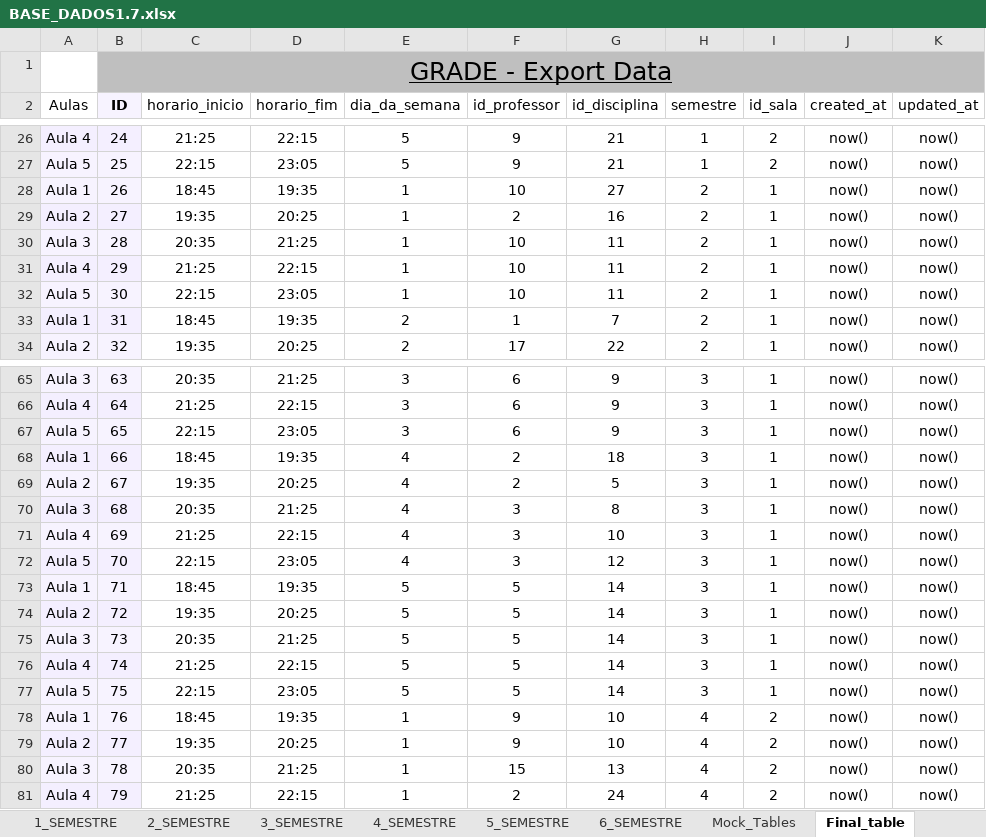
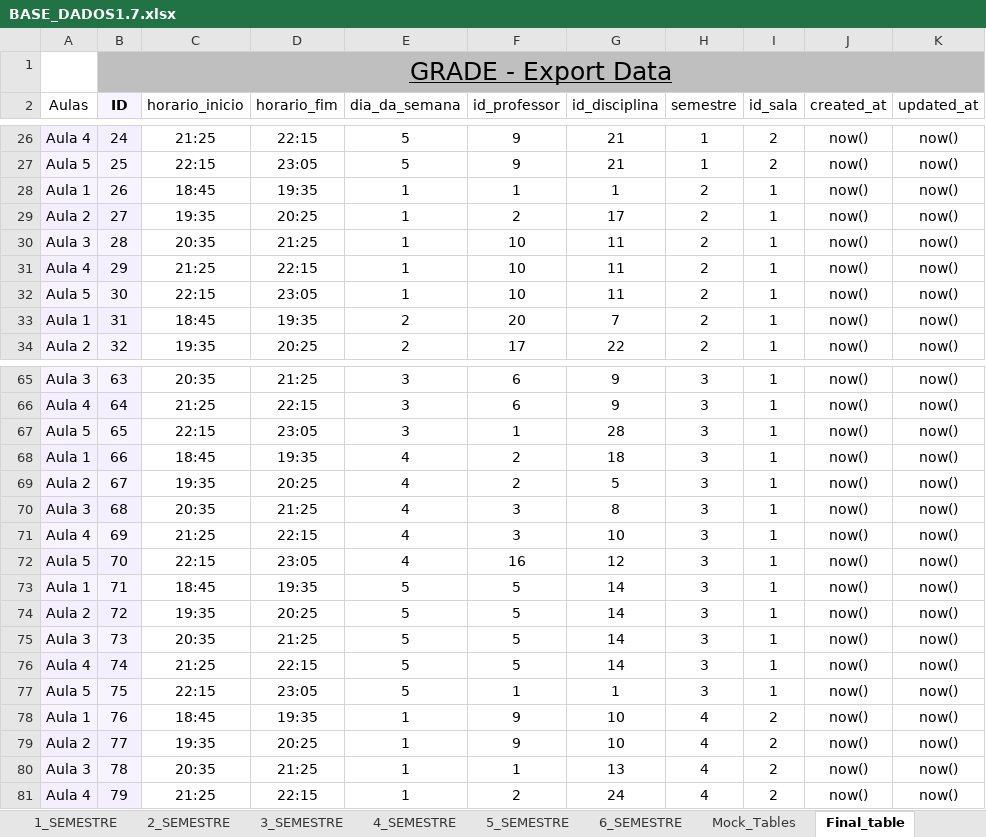
Before and after one commit to isaac-goncalves/gerenciamento-de-salas-V0.1, an Excel workbook: Python ETL/BASE_DADOS1.7.xlsx, sheet Final_table, drawn as a sheet; only a part is shown, gaps mark what is left out; values as stored, in another font and other column widths than the file's, no borders; table styles not drawn; the diff covers the shown part only; the diff names each change by its address in the sheet, - before the commit and + after, or states it on an @@ line.

```diff
--- a/Python ETL/BASE_DADOS1.7.xlsx (sheet Final_table)
+++ b/Python ETL/BASE_DADOS1.7.xlsx (sheet Final_table)
-F28 (id_professor): 10
+F28 (id_professor): 1
-G28 (id_disciplina): 27
+G28 (id_disciplina): 1
-G29 (id_disciplina): 16
+G29 (id_disciplina): 17
-F33 (id_professor): 1
+F33 (id_professor): 20
-F67 (id_professor): 6
+F67 (id_professor): 1
-G67 (id_disciplina): 9
+G67 (id_disciplina): 28
-F72 (id_professor): 3
+F72 (id_professor): 16
-F77 (id_professor): 5
+F77 (id_professor): 1
-G77 (id_disciplina): 14
+G77 (id_disciplina): 1
-F80 (id_professor): 15
+F80 (id_professor): 1
```
Also changed, not shown: 14 edited cells elsewhere in this sheet, sheet 3_SEMESTRE, sheet 2_SEMESTRE, sheet 4_SEMESTRE, sheet 5_SEMESTRE, sheet Mock_Tables, sheet 6_SEMESTRE, Python ETL/usuario_mock.xlsx, 5 other files.
